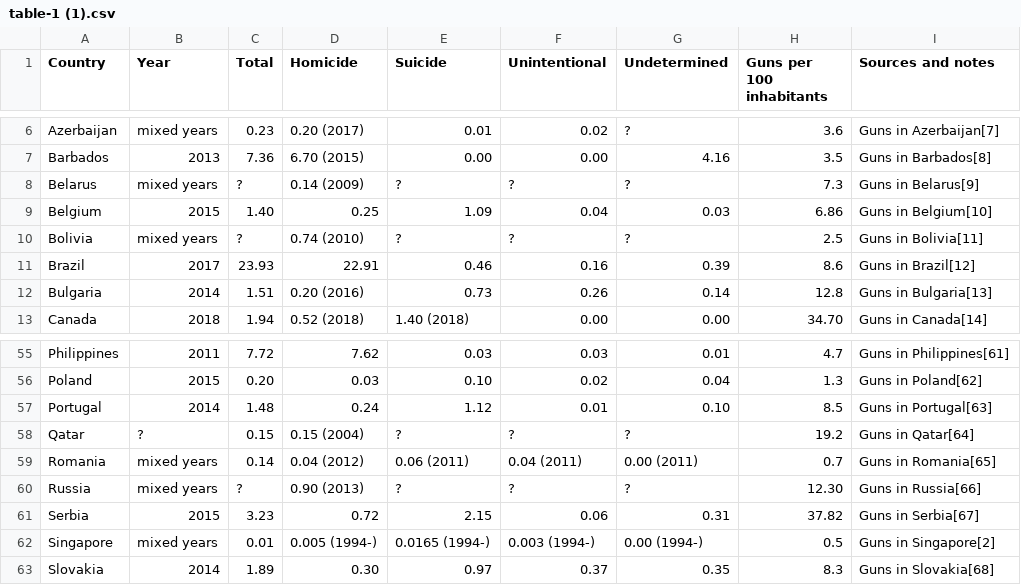
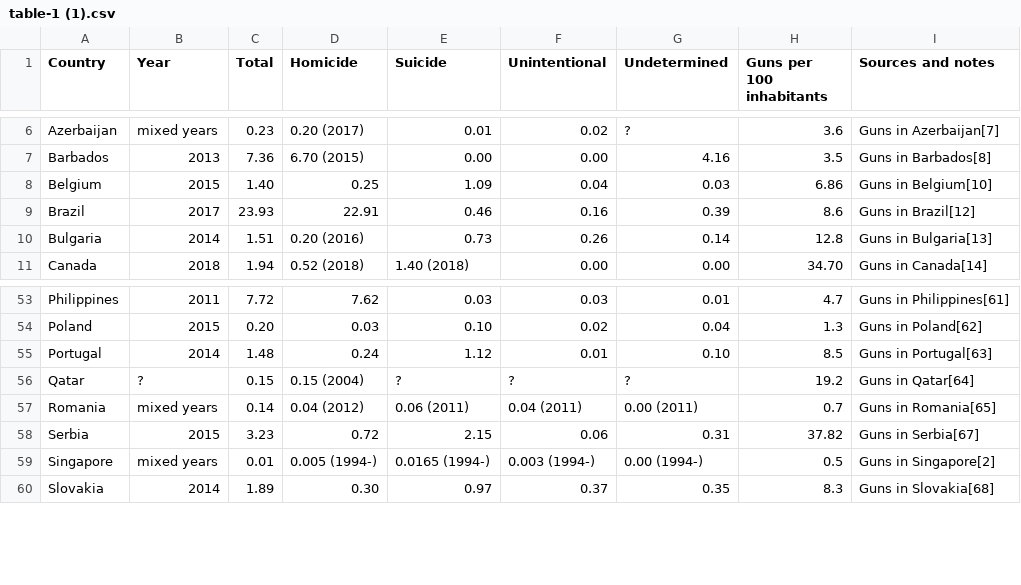
Before and after one commit to JulieChandlerDS/Gun-ownership-to-gun-deaths-, a CSV file: table-1 (1).csv, drawn as a sheet; only a part is shown, gaps mark what is left out; the diff names each change by its address in the sheet, - before the commit and + after, or states it on an @@ line.

Commit message:
Update table-1 (1).csv

```diff
--- a/table-1 (1).csv
+++ b/table-1 (1).csv
-row 8: Belarus | mixed years | ? | 0.14 (2009) | ? | ? | ? | 7.3 | Guns in Belarus[9]
-row 10: Bolivia | mixed years | ? | 0.74 (2010) | ? | ? | ? | 2.5 | Guns in Bolivia[11]
-row 60: Russia | mixed years | ? | 0.90 (2013) | ? | ? | ? | 12.30 | Guns in Russia[66]
```
